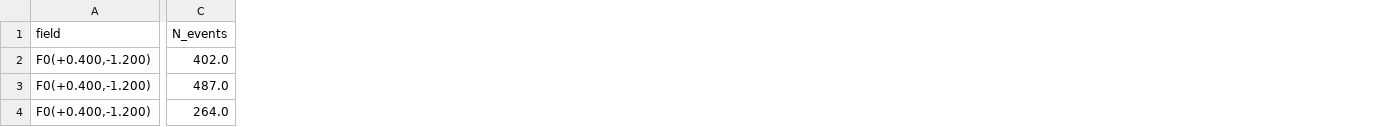
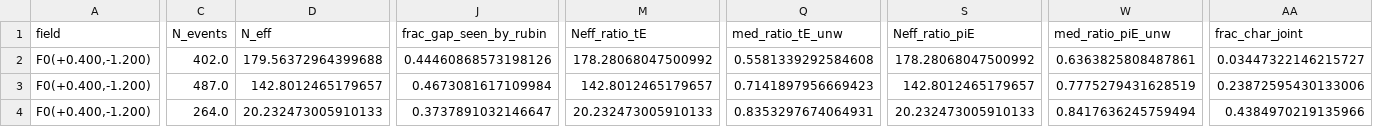
Before and after one commit to iamalisalehi/Roman-Rubin-microlensing, a CSV file: figures/f1_results_table_v3.csv, drawn as a sheet; only a part is shown, gaps mark what is left out; the diff covers the shown part only; the diff names each change by its address in the sheet, - before the commit and + after, or states it on an @@ line.

```diff
--- a/figures/f1_results_table_v3.csv
+++ b/figures/f1_results_table_v3.csv
+column D (N_eff), rows 2-4: 179.56372964399688 | 142.8012465179657 | 20.232473005910133
+column J (frac_gap_seen_by_rubin), rows 2-4: 0.44460868573198126 | 0.4673081617109984 | 0.3737891032146647
+column M (Neff_ratio_tE), rows 2-4: 178.28068047500992 | 142.8012465179657 | 20.232473005910133
+column Q (med_ratio_tE_unw), rows 2-4: 0.5581339292584608 | 0.7141897956669423 | 0.8353297674064931
+column S (Neff_ratio_piE), rows 2-4: 178.28068047500992 | 142.8012465179657 | 20.232473005910133
+column W (med_ratio_piE_unw), rows 2-4: 0.6363825808487861 | 0.7775279431628519 | 0.8417636245759494
+column AA (frac_char_joint), rows 2-4: 0.03447322146215727 | 0.23872595430133006 | 0.4384970219135966
```
Also changed, not shown: 1 added column and 151 edited cells elsewhere in this file, figures/f2_gap_filling_piE_v3.csv, figures/f2_gap_filling_v3.csv, 19 other files.
